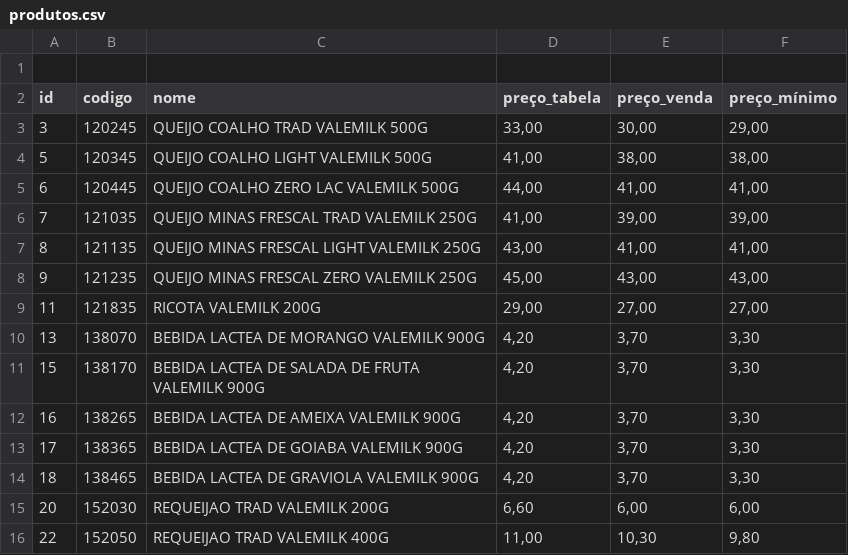
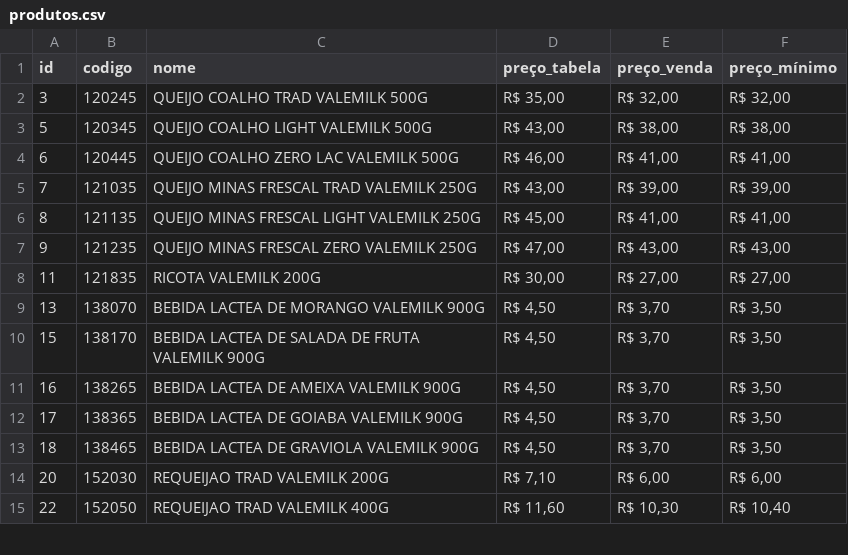
Before and after one commit to ValeMilk/App-pre-os, a CSV file: frontend/public/produtos.csv, drawn as a sheet; only a part is shown; the diff covers the shown part only.

Commit message:
nova tabela abr 26

```diff
--- a/frontend/public/produtos.csv
+++ b/frontend/public/produtos.csv
@@ -1,16 +1,15 @@
-
 id;codigo;nome;preço_tabela;preço_venda;preço_mínimo
-3;120245;QUEIJO COALHO TRAD VALEMILK 500G;33,00;30,00;29,00
-5;120345;QUEIJO COALHO LIGHT VALEMILK 500G;41,00;38,00;38,00
-6;120445;QUEIJO COALHO ZERO LAC VALEMILK 500G;44,00;41,00;41,00
-7;121035;QUEIJO MINAS FRESCAL TRAD VALEMILK 250G;41,00;39,00;39,00
-8;121135;QUEIJO MINAS FRESCAL LIGHT VALEMILK 250G;43,00;41,00;41,00
-9;121235;QUEIJO MINAS FRESCAL ZERO VALEMILK 250G;45,00;43,00;43,00
-11;121835;RICOTA VALEMILK 200G;29,00;27,00;27,00
-13;138070;BEBIDA LACTEA DE MORANGO VALEMILK 900G;4,20;3,70;3,30
-15;138170;BEBIDA LACTEA DE SALADA DE FRUTA VALEMILK 900G;4,20;3,70;3,30
-16;138265;BEBIDA LACTEA DE AMEIXA VALEMILK 900G;4,20;3,70;3,30
-17;138365;BEBIDA LACTEA DE GOIABA VALEMILK 900G;4,20;3,70;3,30
-18;138465;BEBIDA LACTEA DE GRAVIOLA VALEMILK 900G;4,20;3,70;3,30
-20;152030;REQUEIJAO TRAD VALEMILK 200G;6,60;6,00;6,00
-22;152050;REQUEIJAO TRAD VALEMILK 400G;11,00;10,30;9,80
+3;120245;QUEIJO COALHO TRAD VALEMILK 500G;R$ 35,00;R$ 32,00;R$ 32,00
+5;120345;QUEIJO COALHO LIGHT VALEMILK 500G;R$ 43,00;R$ 38,00;R$ 38,00
+6;120445;QUEIJO COALHO ZERO LAC VALEMILK 500G;R$ 46,00;R$ 41,00;R$ 41,00
+7;121035;QUEIJO MINAS FRESCAL TRAD VALEMILK 250G;R$ 43,00;R$ 39,00;R$ 39,00
+8;121135;QUEIJO MINAS FRESCAL LIGHT VALEMILK 250G;R$ 45,00;R$ 41,00;R$ 41,00
+9;121235;QUEIJO MINAS FRESCAL ZERO VALEMILK 250G;R$ 47,00;R$ 43,00;R$ 43,00
+11;121835;RICOTA VALEMILK 200G;R$ 30,00;R$ 27,00;R$ 27,00
+13;138070;BEBIDA LACTEA DE MORANGO VALEMILK 900G;R$ 4,50;R$ 3,70;R$ 3,50
+15;138170;BEBIDA LACTEA DE SALADA DE FRUTA VALEMILK 900G;R$ 4,50;R$ 3,70;R$ 3,50
+16;138265;BEBIDA LACTEA DE AMEIXA VALEMILK 900G;R$ 4,50;R$ 3,70;R$ 3,50
+17;138365;BEBIDA LACTEA DE GOIABA VALEMILK 900G;R$ 4,50;R$ 3,70;R$ 3,50
+18;138465;BEBIDA LACTEA DE GRAVIOLA VALEMILK 900G;R$ 4,50;R$ 3,70;R$ 3,50
+20;152030;REQUEIJAO TRAD VALEMILK 200G;R$ 7,10;R$ 6,00;R$ 6,00
+22;152050;REQUEIJAO TRAD VALEMILK 400G;R$ 11,60;R$ 10,30;R$ 10,40
```
Also changed, not shown: 2 removed rows and 108 edited cells elsewhere in this file.
